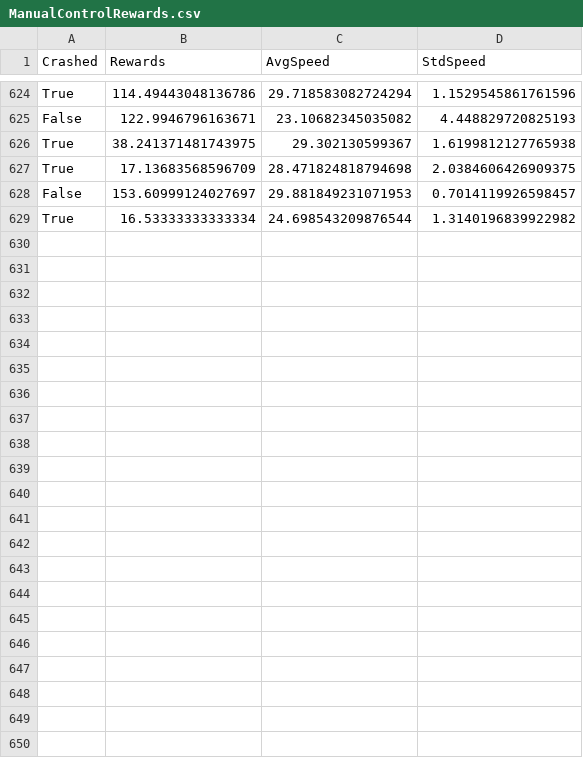
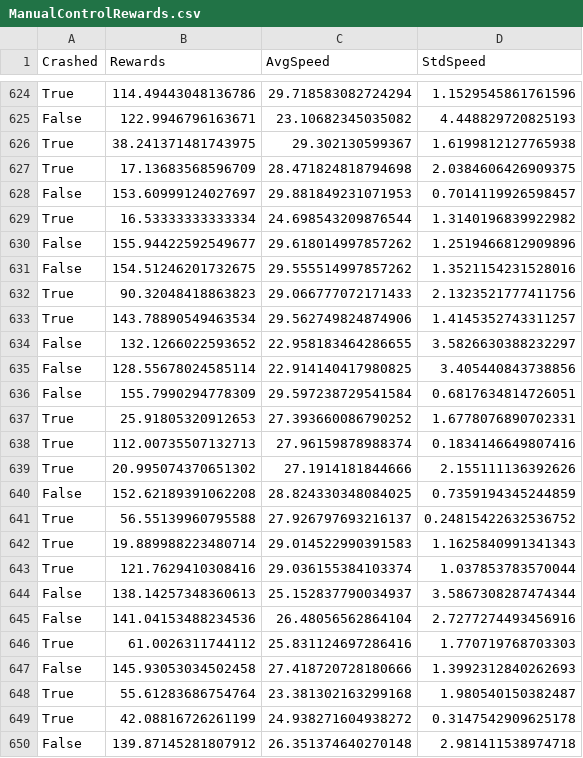
Before and after one commit to FrancescoLR02/AutonomousDriving_Project, a CSV file: Data/ManualControlRewards.csv, drawn as a sheet; only a part is shown, gaps mark what is left out; the diff names each change by its address in the sheet, - before the commit and + after, or states it on an @@ line.

```diff
--- a/Data/ManualControlRewards.csv
+++ b/Data/ManualControlRewards.csv
+row 630: False | 155.94422592549677 | 29.618014997857262 | 1.2519466812909896
+row 631: False | 154.51246201732675 | 29.555514997857262 | 1.3521154231528016
+row 632: True | 90.32048418863823 | 29.066777072171433 | 2.1323521777411756
+row 633: True | 143.78890549463534 | 29.562749824874906 | 1.4145352743311257
+row 634: False | 132.1266022593652 | 22.958183464286655 | 3.5826630388232297
+row 635: False | 128.55678024585114 | 22.914140417980825 | 3.405440843738856
+row 636: False | 155.7990294778309 | 29.597238729541584 | 0.6817634814726051
+row 637: True | 25.91805320912653 | 27.393660086790252 | 1.6778076890702331
+row 638: True | 112.00735507132713 | 27.96159878988374 | 0.1834146649807416
+row 639: True | 20.995074370651302 | 27.1914181844666 | 2.155111136392626
+row 640: False | 152.62189391062208 | 28.824330348084025 | 0.7359194345244859
+row 641: True | 56.55139960795588 | 27.926797693216137 | 0.24815422632536752
+row 642: True | 19.889988223480714 | 29.014522990391583 | 1.1625840991341343
+row 643: True | 121.7629410308416 | 29.036155384103374 | 1.037853783570044
+row 644: False | 138.14257348360613 | 25.152837790034937 | 3.5867308287474344
+row 645: False | 141.04153488234536 | 26.48056562864104 | 2.7277274493456916
+row 646: True | 61.0026311744112 | 25.831124697286416 | 1.770719768703303
+row 647: False | 145.93053034502458 | 27.418720728180666 | 1.3992312840262693
+row 648: True | 55.61283686754764 | 23.381302163299168 | 1.980540150382487
+row 649: True | 42.08816726261199 | 24.938271604938272 | 0.3147542909625178
+row 650: False | 139.87145281807912 | 26.351374640270148 | 2.981411538974718
```
Also changed, not shown: 20 other files.
